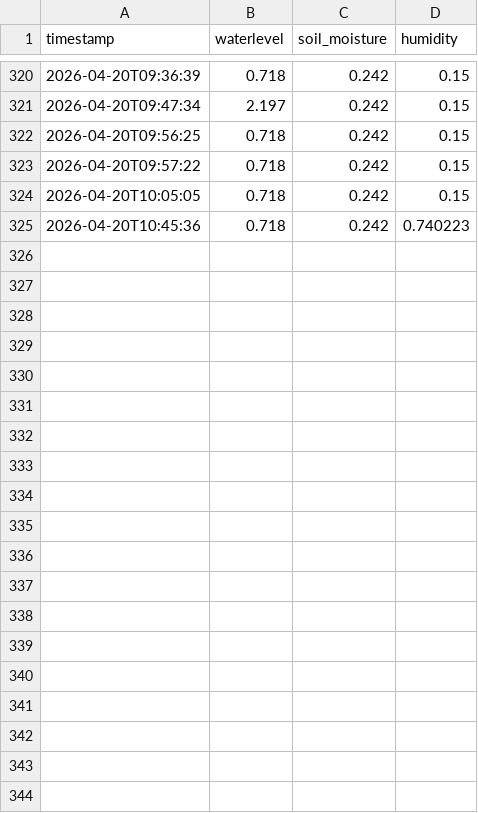
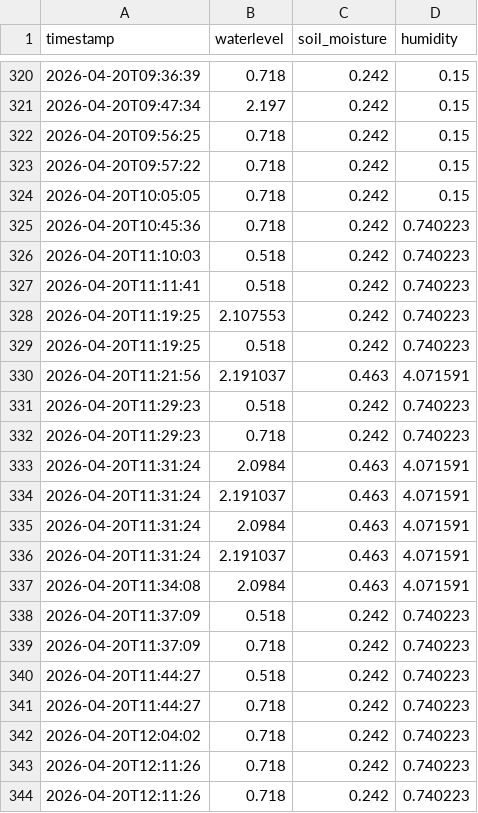
Before and after one commit to Ranga428/Rapid-Relay-Pre-Prototype, a CSV file: flood_preprototype/data/sensor/showcase_merge.csv, drawn as a sheet; only a part is shown, gaps mark what is left out; the diff covers the shown part only; the diff names each change by its address in the sheet, - before the commit and + after, or states it on an @@ line.

```diff
--- a/flood_preprototype/data/sensor/showcase_merge.csv
+++ b/flood_preprototype/data/sensor/showcase_merge.csv
+row 326: 2026-04-20T11:10:03 | 0.518 | 0.242 | 0.740223
+row 327: 2026-04-20T11:11:41 | 0.518 | 0.242 | 0.740223
+row 328: 2026-04-20T11:19:25 | 2.107553 | 0.242 | 0.740223
+row 329: 2026-04-20T11:19:25 | 0.518 | 0.242 | 0.740223
+row 330: 2026-04-20T11:21:56 | 2.191037 | 0.463 | 4.071591
+row 331: 2026-04-20T11:29:23 | 0.518 | 0.242 | 0.740223
+row 332: 2026-04-20T11:29:23 | 0.718 | 0.242 | 0.740223
+row 333: 2026-04-20T11:31:24 | 2.0984 | 0.463 | 4.071591
+row 334: 2026-04-20T11:31:24 | 2.191037 | 0.463 | 4.071591
+row 335: 2026-04-20T11:31:24 | 2.0984 | 0.463 | 4.071591
+row 336: 2026-04-20T11:31:24 | 2.191037 | 0.463 | 4.071591
+row 337: 2026-04-20T11:34:08 | 2.0984 | 0.463 | 4.071591
+row 338: 2026-04-20T11:37:09 | 0.518 | 0.242 | 0.740223
+row 339: 2026-04-20T11:37:09 | 0.718 | 0.242 | 0.740223
+row 340: 2026-04-20T11:44:27 | 0.518 | 0.242 | 0.740223
+row 341: 2026-04-20T11:44:27 | 0.718 | 0.242 | 0.740223
+row 342: 2026-04-20T12:04:02 | 0.718 | 0.242 | 0.740223
+row 343: 2026-04-20T12:11:26 | 0.718 | 0.242 | 0.740223
+row 344: 2026-04-20T12:11:26 | 0.718 | 0.242 | 0.740223
```
Also changed, not shown: 20 added rows elsewhere in this file, flood_preprototype/data/sensor/availability_report.csv, flood_preprototype/data/sensor/showcase_proxy.csv, 23 other files.
